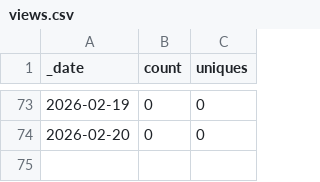
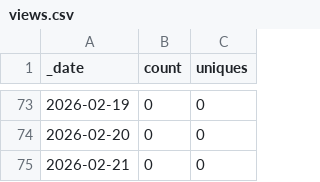
Before and after one commit to Mehran-Ai/Mehran-Ai, a CSV file: traffic/views.csv, drawn as a sheet; only a part is shown, gaps mark what is left out.

```diff
--- a/traffic/views.csv
+++ b/traffic/views.csv
@@ -74 +74,2 @@ _date,count,uniques
 2026-02-20,0,0
+2026-02-21,0,0
```
Also changed, not shown: 1 other file.
